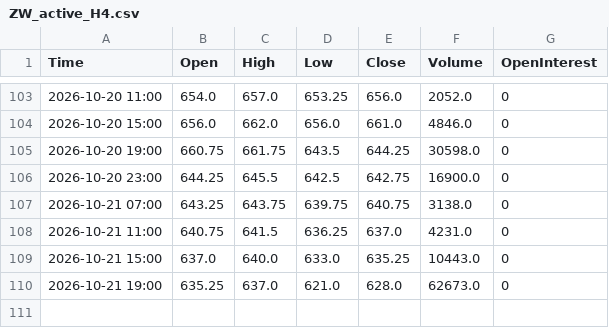
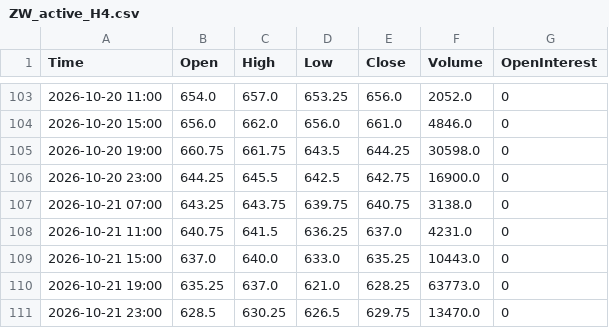
Before and after one commit to Thang-Cbot/dashboard, a CSV file: Data/output/ZW_active_H4.csv, drawn as a sheet; only a part is shown, gaps mark what is left out.

```diff
--- a/Data/output/ZW_active_H4.csv
+++ b/Data/output/ZW_active_H4.csv
@@ -109,2 +109,3 @@ Time,Open,High,Low,Close,Volume,OpenInterest
 2026-10-21 15:00,637.0,640.0,633.0,635.25,10443.0,0
-2026-10-21 19:00,635.25,637.0,621.0,628.0,62673.0,0
+2026-10-21 19:00,635.25,637.0,621.0,628.25,63773.0,0
+2026-10-21 23:00,628.5,630.25,626.5,629.75,13470.0,0
```
Also changed, not shown: Data/output/ZC_active_H4.csv, 3 other files.
